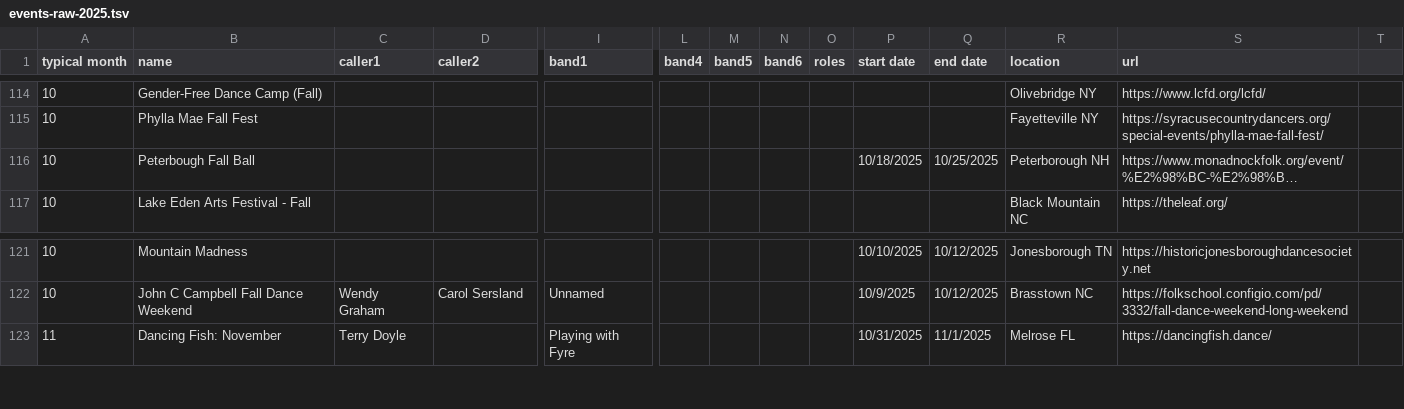
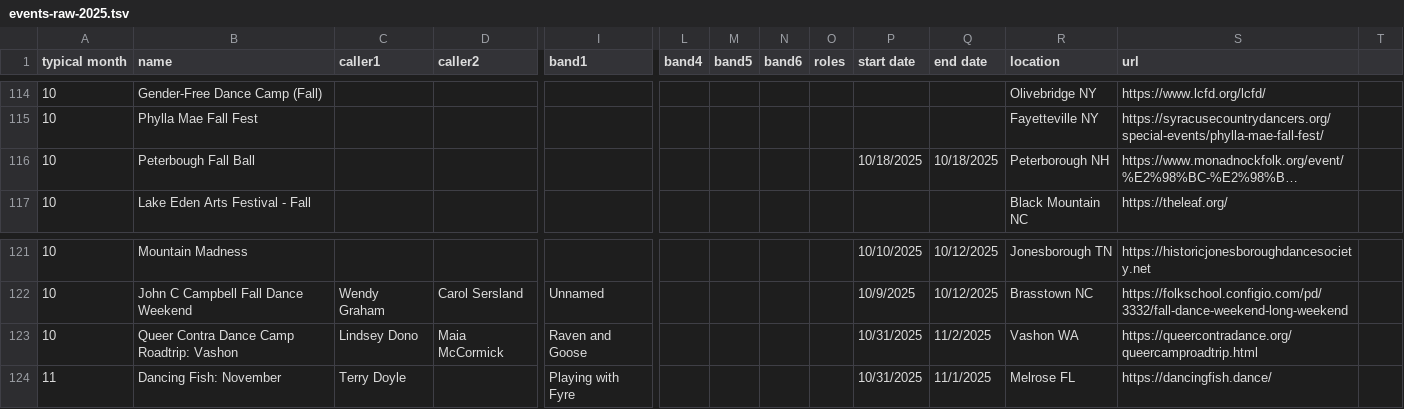
Before and after one commit to jeffkaufman/trycontra, a TSV file: events-raw-2025.tsv, drawn as a sheet; only a part is shown, gaps mark what is left out; long unchanged cells end in …; rows hold the shown columns only; the diff names each change by its address in the sheet, - before the commit and + after, or states it on an @@ line.

Commit message:
sync with spreadsheet

```diff
--- a/events-raw-2025.tsv
+++ b/events-raw-2025.tsv
-Q116 (end date): 10/25/2025
+Q116 (end date): 10/18/2025
+row 123: 10 | Queer Contra Dance Camp Roadtrip: Vashon | Lindsey Dono | Maia McCormick | Raven and Goose |  |  |  |  | 10/31/2025 | 11/2/2025 | Vashon WA | https://queercontradance.org/queercamproadtrip.html
```
Also changed, not shown: events-raw-2026.tsv, 1 other file.
